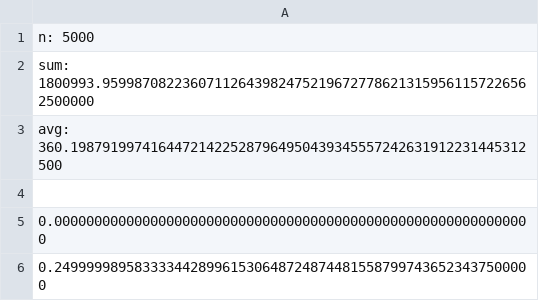
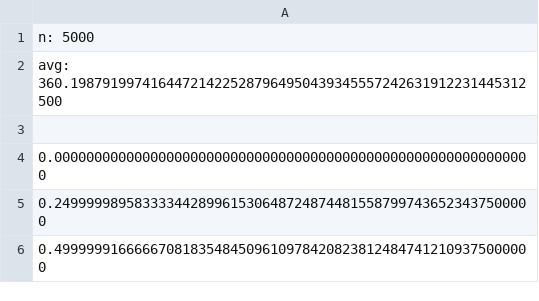
Before and after one commit to kirkatia98/doubles, a CSV file: traces/sine-giant.csv, drawn as a sheet; only a part is shown; the shorter side is filled out with more unchanged rows; the diff names each change by its address in the sheet, - before the commit and + after, or states it on an @@ line.

```diff
--- a/traces/sine-giant.csv
+++ b/traces/sine-giant.csv
-row 2: sum: 1800993.959987082236071126439824752196727786213159561157226562500000
```
Also changed, not shown: traces/gauss-giant.csv, traces/large-num.csv, 10 other files.
